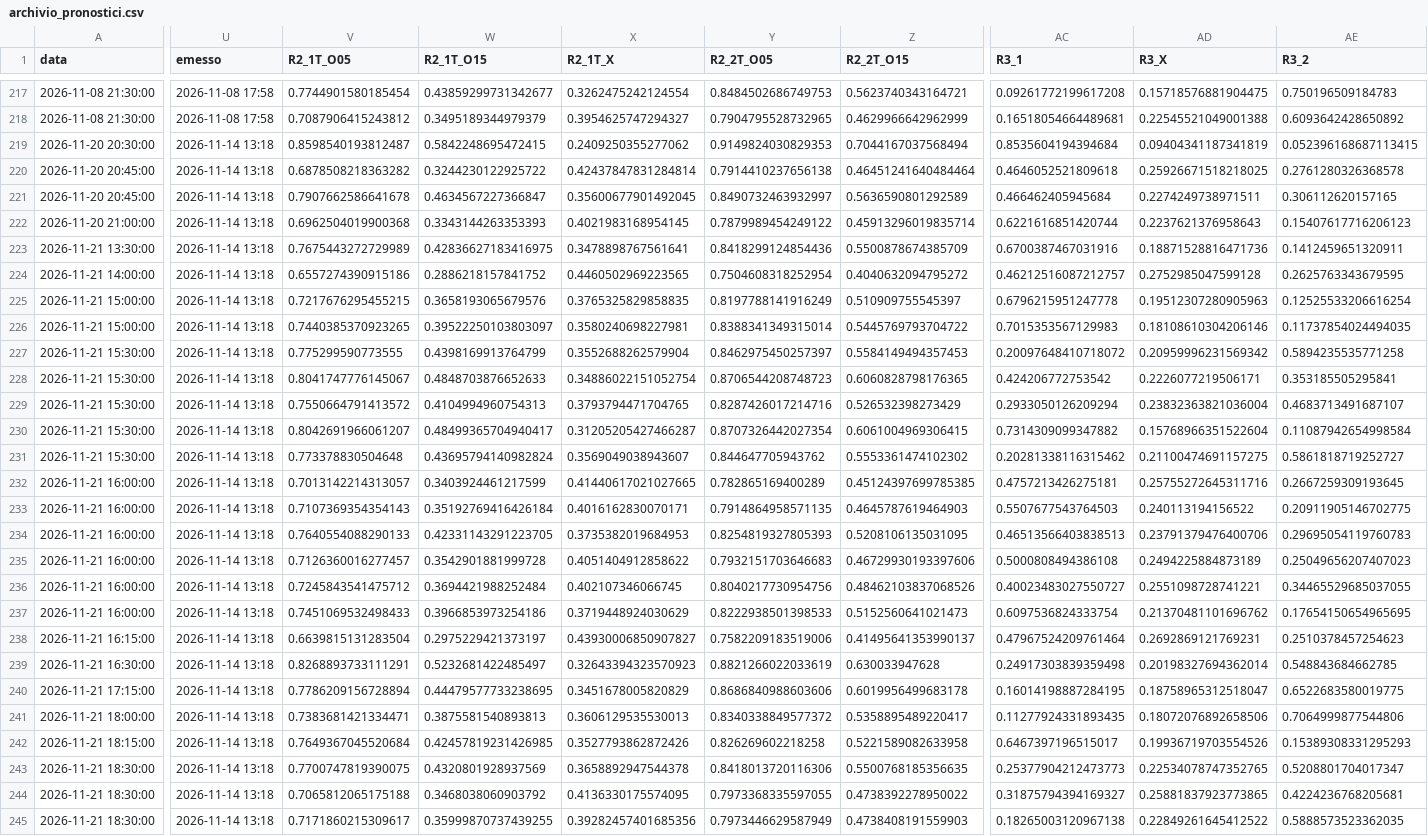
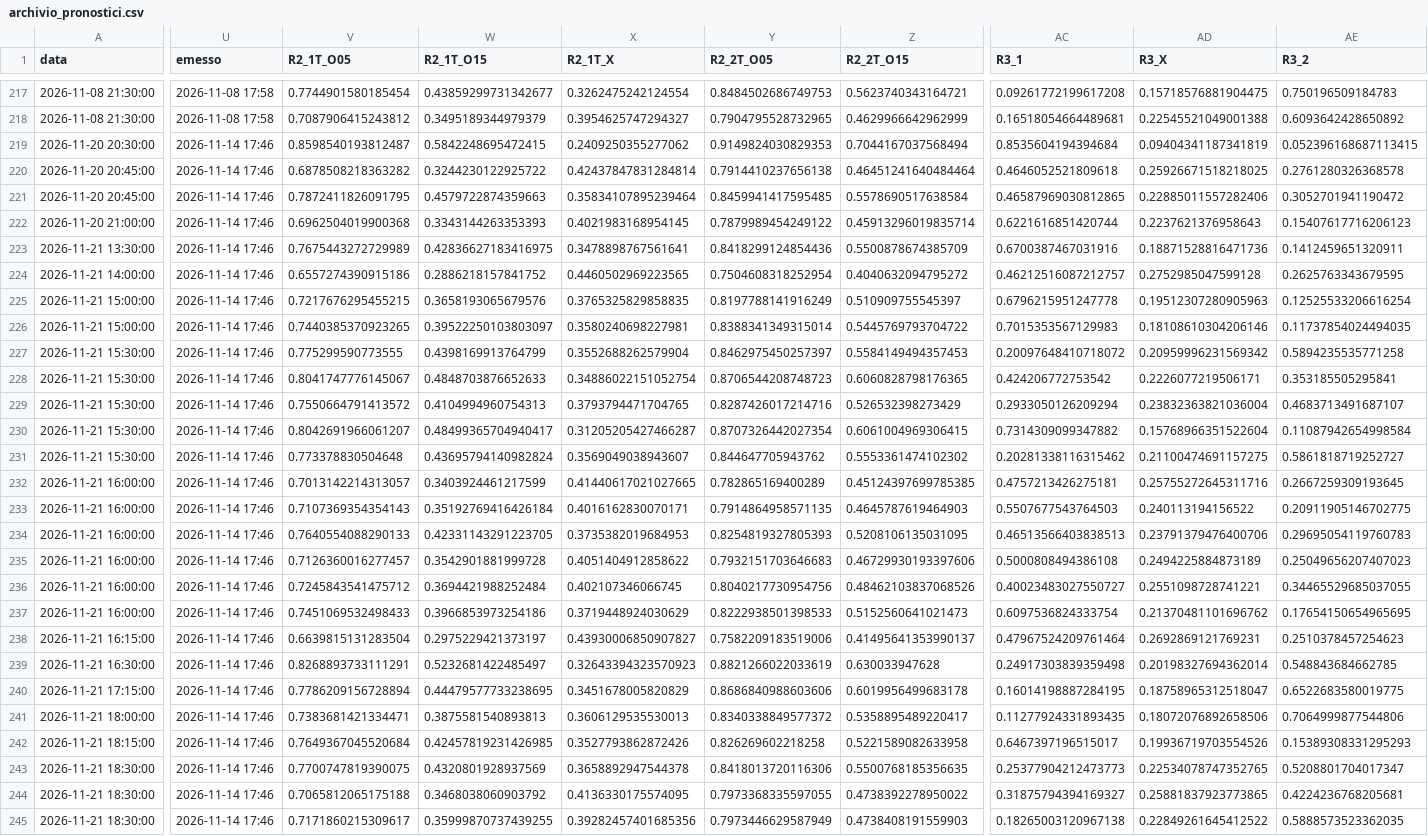
Before and after one commit to Mustang302429/pronostici, a CSV file: dati/archivio_pronostici.csv, drawn as a sheet; only a part is shown, gaps mark what is left out; the diff covers the shown part only; the diff names each change by its address in the sheet, - before the commit and + after, or states it on an @@ line.

```diff
--- a/dati/archivio_pronostici.csv
+++ b/dati/archivio_pronostici.csv
-U219:U245 (emesso): 2026-11-14 13:18
+U219:U245 (emesso): 2026-11-14 17:46
-V221 (R2_1T_O05): 0.7907662586641678
+V221 (R2_1T_O05): 0.7872411826091795
-W221 (R2_1T_O15): 0.4634567227366847
+W221 (R2_1T_O15): 0.4579722874359663
-X221 (R2_1T_X): 0.35600677901492045
+X221 (R2_1T_X): 0.35834107895239464
-Y221 (R2_2T_O05): 0.8490732463932997
+Y221 (R2_2T_O05): 0.8459941417595485
-Z221 (R2_2T_O15): 0.5636590801292589
+Z221 (R2_2T_O15): 0.5578690517638584
-AC221 (R3_1): 0.466462405945684
+AC221 (R3_1): 0.46587969030812865
-AD221 (R3_X): 0.2274249738971511
+AD221 (R3_X): 0.22885011557282406
-AE221 (R3_2): 0.306112620157165
+AE221 (R3_2): 0.3052701941190472
```
Also changed, not shown: 160 edited cells elsewhere in this file, dati/archivio_mondo.csv, 2 other files.
